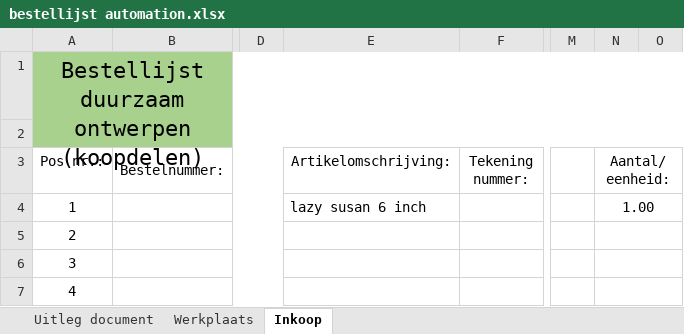
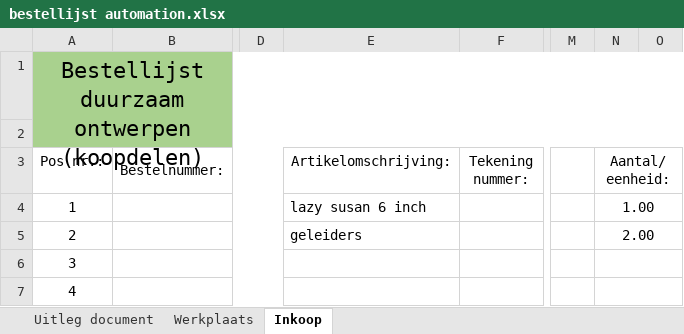
Before and after one commit to 549116/ProjectGearDeburr, an Excel workbook: documentatie/bestellijst automation.xlsx, sheet Inkoop, drawn as a sheet; only a part is shown, gaps mark what is left out; values as stored, in another font and other column widths than the file's, no borders; the diff names each change by its address in the sheet, - before the commit and + after, or states it on an @@ line.

Commit message:
Update bestellijst automation.xlsx

```diff
--- a/documentatie/bestellijst automation.xlsx (sheet Inkoop)
+++ b/documentatie/bestellijst automation.xlsx (sheet Inkoop)
-E5 (Artikelomschrijving:): (empty)
+E5 (Artikelomschrijving:): geleiders
-N5 (Aantal/eenheid:): (empty)
+N5 (Aantal/eenheid:): 2.00
```
